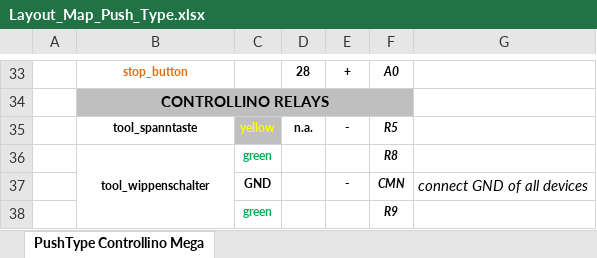
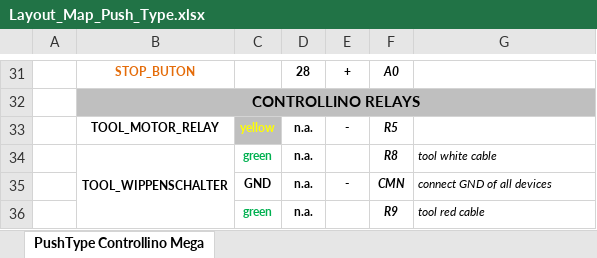
Before and after one commit to chischte/rig-pth-karussell, an Excel workbook: Documents/Layout_Map_Push_Type.xlsx, sheet PushType Controllino Mega, drawn as a sheet; only a part is shown, gaps mark what is left out; values as stored, in another font and other column widths than the file's, no borders; charts and pictures not drawn; removed rows and columns are numbered as before the commit, all else as after; the diff covers the shown part only; the diff names each change by its address in the sheet, - before the commit and + after, or states it on an @@ line.

```diff
--- a/Documents/Layout_Map_Push_Type.xlsx (sheet PushType Controllino Mega)
+++ b/Documents/Layout_Map_Push_Type.xlsx (sheet PushType Controllino Mega)
-B31: stop_button
+B31: STOP_BUTON
-B34:F34 merged
+B32:G32 merged
-G32 fill: none
+G32 fill: #BFBFBF
-B33: tool_spanntaste
+B33: TOOL_MOTOR_RELAY
-row 36:  | tool_wippenschalter | green |  |  | R8
+row 34:  | TOOL_WIPPENSCHALTER | green | n.a. |  | R8 | tool white cable
-D35:D36: (empty)
+D35:D36: n.a.
@@ G35 text size: smaller @@
-G36: (empty)
+G36: tool red cable
```
Also changed, not shown: 1 added row, 3 removed rows, 20 edited cells, cell formats and merged cells elsewhere in this sheet, charts or pictures, 3 other files.
